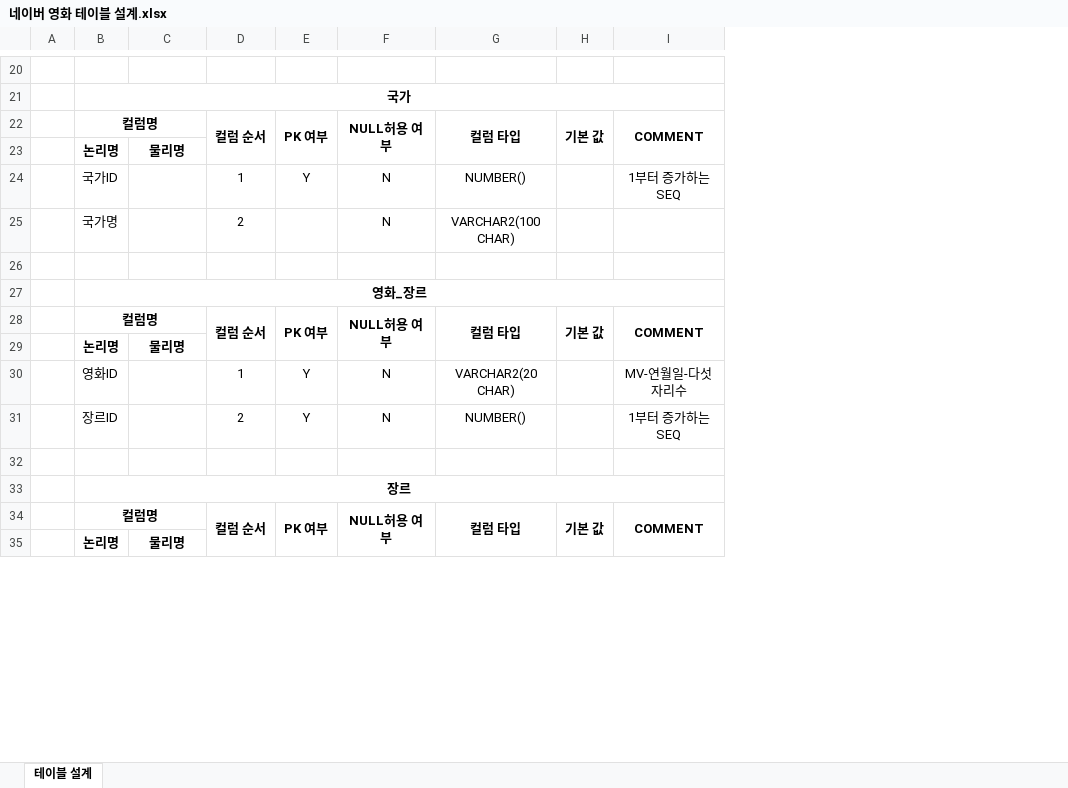
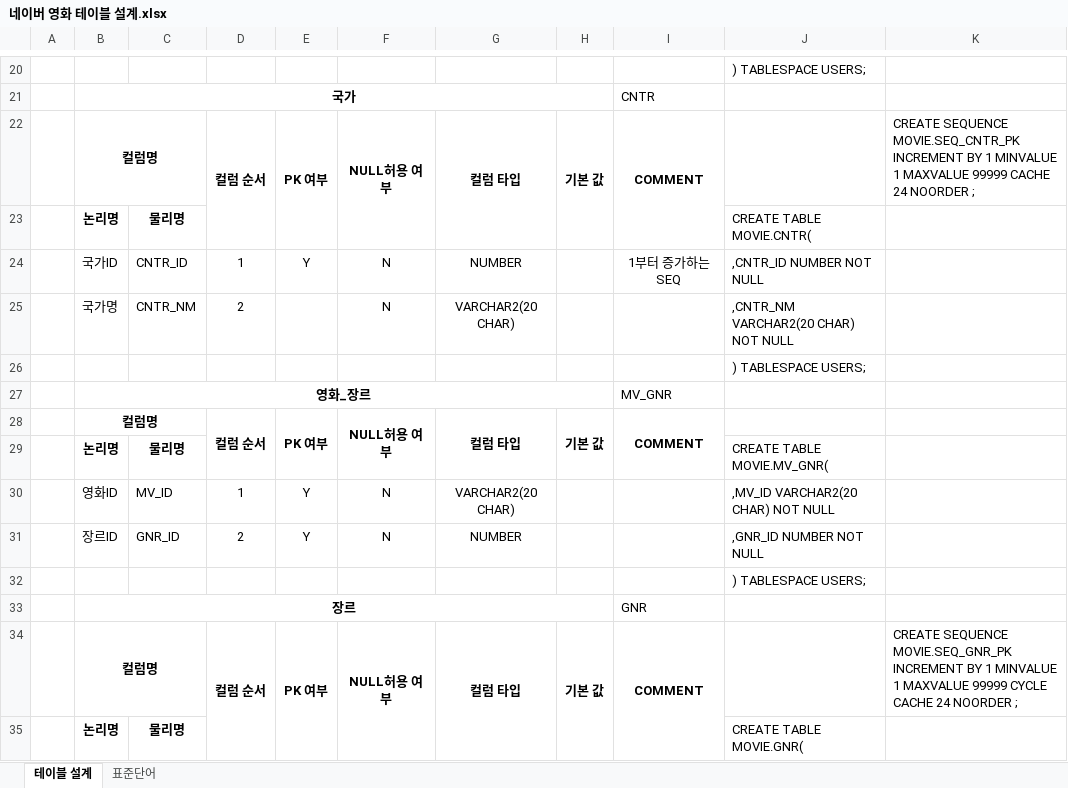
Before and after one commit to JinbaeByeon/ktds_21, an Excel workbook: DB/ERD 분석 및 설계/네이버 영화 테이블 설계.xlsx, sheet 테이블 설계, drawn as a sheet; only a part is shown, gaps mark what is left out; values as stored, in another font and other column widths than the file's, no borders; removed rows and columns are numbered as before the commit, all else as after; the diff covers the shown part only; the diff names each change by its address in the sheet, - before the commit and + after, or states it on an @@ line.

```diff
--- a/DB/ERD 분석 및 설계/네이버 영화 테이블 설계.xlsx (sheet 테이블 설계)
+++ b/DB/ERD 분석 및 설계/네이버 영화 테이블 설계.xlsx (sheet 테이블 설계)
+sheet tab: 표준단어
+column J, rows 20-35: ) TABLESPACE USERS; |  |  | CREATE TABLE MOVIE.CNTR( | ,CNTR_ID NUMBER NOT NULL | ,CNTR_NM VARCHAR2(20 CHAR) NOT NULL | ) TABLESPACE USERS; |  |  | CREATE TABLE MOVIE.MV_GNR( | ,MV_ID VARCHAR2(20 CHAR) NOT NULL | ,GNR_ID NUMBER NOT NULL | ) TABLESPACE USERS; |  |  | CREATE TABLE MOVIE.GNR(
+column K, rows 22-34: CREATE SEQUENCE MOVIE.SEQ_CNTR_PK INCREMENT BY 1 MINVALUE 1 MAXVALUE 99999 CACHE 24 NOORDER ; |  |  |  |  |  |  |  |  |  |  |  | CREATE SEQUENCE MOVIE.SEQ_GNR_PK INCREMENT BY 1 MINVALUE 1 MAXVALUE 99999 CYCLE CACHE 24 NOORDER ;
-B21:I21 merged
+B21:H21 merged
-I21: (empty)
+I21: CNTR
-C24: (empty)
+C24: CNTR_ID
-G24: NUMBER()
+G24: NUMBER
-C25: (empty)
+C25: CNTR_NM
-G25: VARCHAR2(100 CHAR)
+G25: VARCHAR2(20 CHAR)
-B27:I27 merged
+B27:H27 merged
-I27: (empty)
+I27: MV_GNR
-C30: (empty)
+C30: MV_ID
-I30: MV-연월일-다섯자리수
+I30: (empty)
-C31: (empty)
+C31: GNR_ID
-G31: NUMBER()
+G31: NUMBER
-I31: 1부터 증가하는 SEQ
+I31: (empty)
-B33:I33 merged
+B33:H33 merged
-I33: (empty)
+I33: GNR
```
Also changed, not shown: 33 added rows, 25 removed rows, 118 edited cells and merged cells elsewhere in this sheet, 1 other file.
